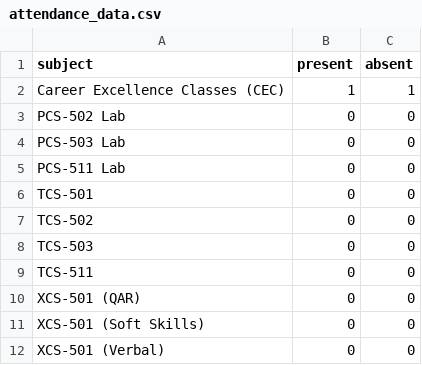
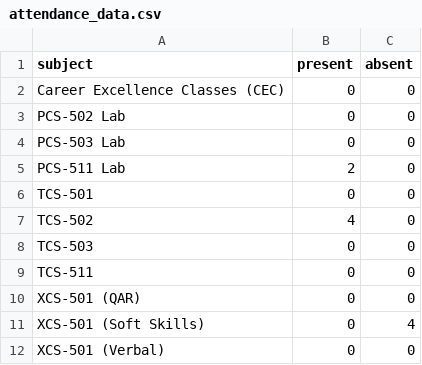
Before and after one commit to HarshitN87/attendance-calculator, a CSV file: attendance_data.csv, drawn as a sheet.

Commit message:
changed the attendance calculation

```diff
--- a/attendance_data.csv
+++ b/attendance_data.csv
@@ -1,8 +1,8 @@
 subject,present,absent
-Career Excellence Classes (CEC),1,1
+Career Excellence Classes (CEC),0,0
 PCS-502 Lab,0,0
 PCS-503 Lab,0,0
-PCS-511 Lab,0,0
+PCS-511 Lab,2,0
 TCS-501,0,0
-TCS-502,0,0
+TCS-502,4,0
 TCS-503,0,0
@@ -10,3 +10,3 @@ TCS-511,0,0
 XCS-501 (QAR),0,0
-XCS-501 (Soft Skills),0,0
+XCS-501 (Soft Skills),0,4
 XCS-501 (Verbal),0,0
```
Also changed, not shown: 1 other file.
